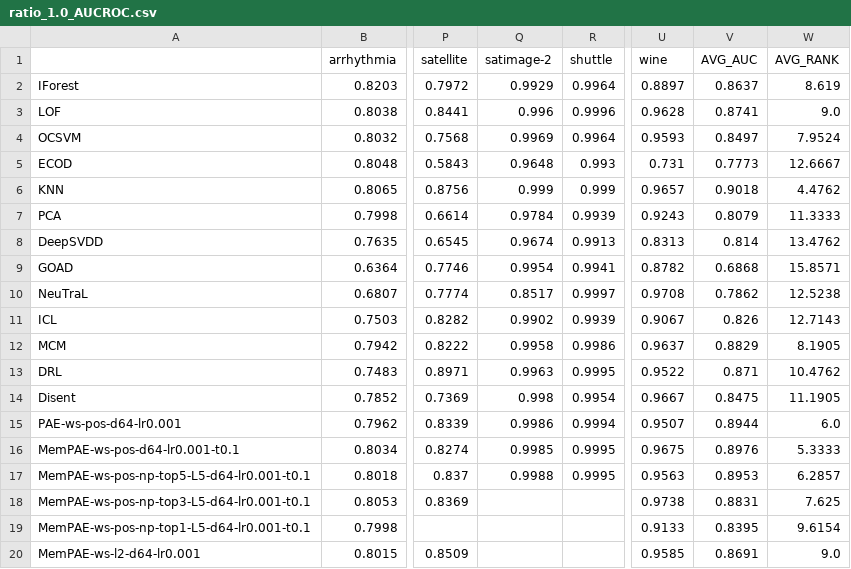
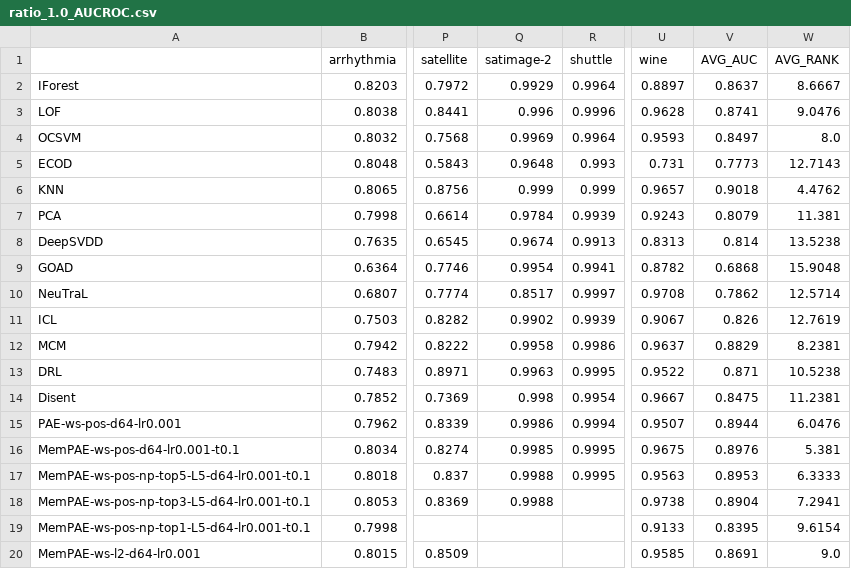
Before and after one commit to Cheol-Will/perceiver-ad, a CSV file: metrics/ratio_1.0_AUCROC.csv, drawn as a sheet; only a part is shown, gaps mark what is left out; the diff names each change by its address in the sheet, - before the commit and + after, or states it on an @@ line.

```diff
--- a/metrics/ratio_1.0_AUCROC.csv
+++ b/metrics/ratio_1.0_AUCROC.csv
-W2 (AVG_RANK): 8.619
+W2 (AVG_RANK): 8.6667
-W3 (AVG_RANK): 9.0
+W3 (AVG_RANK): 9.0476
-W4 (AVG_RANK): 7.9524
+W4 (AVG_RANK): 8.0
-W5 (AVG_RANK): 12.6667
+W5 (AVG_RANK): 12.7143
-W7 (AVG_RANK): 11.3333
+W7 (AVG_RANK): 11.381
-W8 (AVG_RANK): 13.4762
+W8 (AVG_RANK): 13.5238
-W9 (AVG_RANK): 15.8571
+W9 (AVG_RANK): 15.9048
-W10 (AVG_RANK): 12.5238
+W10 (AVG_RANK): 12.5714
-W11 (AVG_RANK): 12.7143
+W11 (AVG_RANK): 12.7619
-W12 (AVG_RANK): 8.1905
+W12 (AVG_RANK): 8.2381
-W13 (AVG_RANK): 10.4762
+W13 (AVG_RANK): 10.5238
-W14 (AVG_RANK): 11.1905
+W14 (AVG_RANK): 11.2381
-W15 (AVG_RANK): 6.0
+W15 (AVG_RANK): 6.0476
-W16 (AVG_RANK): 5.3333
+W16 (AVG_RANK): 5.381
-W17 (AVG_RANK): 6.2857
+W17 (AVG_RANK): 6.3333
-Q18 (satimage-2): (empty)
+Q18 (satimage-2): 0.9988
-V18 (AVG_AUC): 0.8831
+V18 (AVG_AUC): 0.8904
-W18 (AVG_RANK): 7.625
+W18 (AVG_RANK): 7.2941
```
Also changed, not shown: metrics/ratio_1.0_AUCPR.csv, metrics/ratio_1.0_AUCPR_T.csv, 4 other files.
